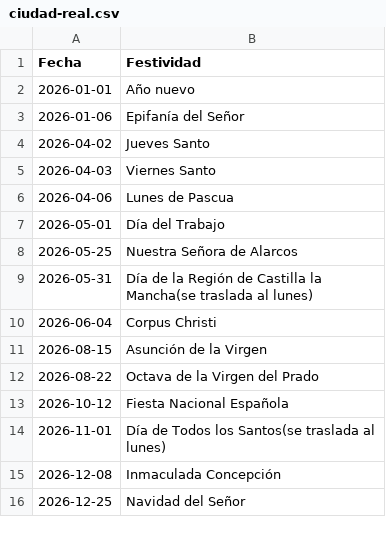
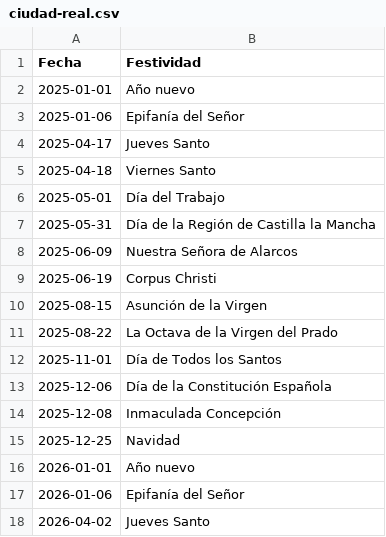
Before and after one commit to umerez/calculadora-plazos, a CSV file: ciudad-real.csv, drawn as a sheet; only a part is shown; the shorter side is filled out with more unchanged rows; the diff names each change by its address in the sheet, - before the commit and + after, or states it on an @@ line.

```diff
--- a/ciudad-real.csv
+++ b/ciudad-real.csv
+row 2: 2025-01-01 | Año nuevo
+row 3: 2025-01-06 | Epifanía del Señor
+row 4: 2025-04-17 | Jueves Santo
+row 5: 2025-04-18 | Viernes Santo
+row 6: 2025-05-01 | Día del Trabajo
+row 7: 2025-05-31 | Día de la Región de Castilla la Mancha
+row 8: 2025-06-09 | Nuestra Señora de Alarcos
+row 9: 2025-06-19 | Corpus Christi
+row 10: 2025-08-15 | Asunción de la Virgen
+row 11: 2025-08-22 | La Octava de la Virgen del Prado
+row 12: 2025-11-01 | Día de Todos los Santos
+row 13: 2025-12-06 | Día de la Constitución Española
+row 14: 2025-12-08 | Inmaculada Concepción
+row 15: 2025-12-25 | Navidad
```
Also changed, not shown: cuenca.csv, malaga.csv, 49 other files.
